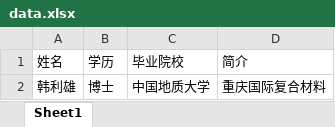
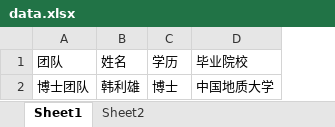
Before and after one commit to ashfrog/Display3D, an Excel workbook: FancyDisplay/Assets/StreamingAssets/data.xlsx, sheet Sheet1, drawn as a sheet; values as stored, in another font and other column widths than the file's, no borders; removed rows and columns are numbered as before the commit, all else as after; the diff names each change by its address in the sheet, - before the commit and + after, or states it on an @@ line.

```diff
--- a/FancyDisplay/Assets/StreamingAssets/data.xlsx (sheet Sheet1)
+++ b/FancyDisplay/Assets/StreamingAssets/data.xlsx (sheet Sheet1)
+sheet tab: Sheet2
+column A (团队), row 2: 博士团队
-column D (简介), row 2: 重庆国际复合材料
```
Also changed, not shown: 1 other file.
